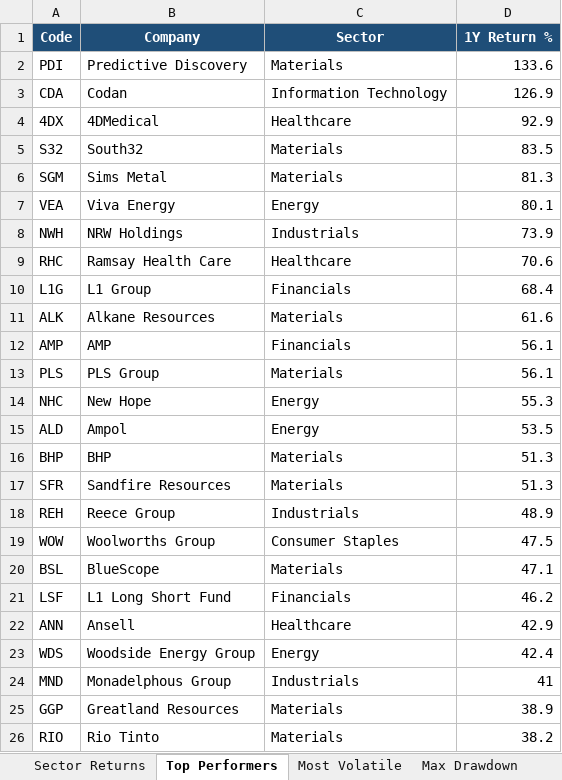
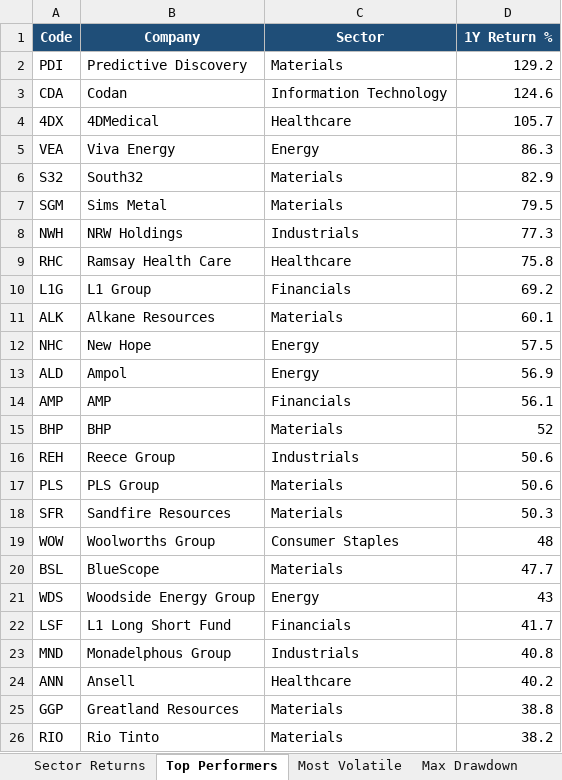
Before and after one commit to anurag7171/asx-market-analytics, an Excel workbook: reports/asx-market-report.xlsx, sheet Top Performers, drawn as a sheet; values as stored, in another font and other column widths than the file's, no borders; conditional formats not drawn; removed rows and columns are numbered as before the commit, all else as after; the diff names each change by its address in the sheet, - before the commit and + after, or states it on an @@ line.

```diff
--- a/reports/asx-market-report.xlsx (sheet Top Performers)
+++ b/reports/asx-market-report.xlsx (sheet Top Performers)
-D2 (1Y Return %): 133.6
+D2 (1Y Return %): 129.2
-D3 (1Y Return %): 126.9
+D3 (1Y Return %): 124.6
-D4 (1Y Return %): 92.9
+D4 (1Y Return %): 105.7
+row 5: VEA | Viva Energy | Energy | 86.3
-D6 (1Y Return %): 83.5
+D6 (1Y Return %): 82.9
-D7 (1Y Return %): 81.3
+D7 (1Y Return %): 79.5
-row 7: VEA | Viva Energy | Energy | 80.1
-D8 (1Y Return %): 73.9
+D8 (1Y Return %): 77.3
-D9 (1Y Return %): 70.6
+D9 (1Y Return %): 75.8
-D10 (1Y Return %): 68.4
+D10 (1Y Return %): 69.2
-D11 (1Y Return %): 61.6
+D11 (1Y Return %): 60.1
+row 12: NHC | New Hope | Energy | 57.5
+row 13: ALD | Ampol | Energy | 56.9
-row 13: PLS | PLS Group | Materials | 56.1
-row 14: NHC | New Hope | Energy | 55.3
-row 15: ALD | Ampol | Energy | 53.5
-D15 (1Y Return %): 51.3
+D15 (1Y Return %): 52
-row 17: SFR | Sandfire Resources | Materials | 51.3
-D16 (1Y Return %): 48.9
+D16 (1Y Return %): 50.6
+row 17: PLS | PLS Group | Materials | 50.6
+row 18: SFR | Sandfire Resources | Materials | 50.3
-D19 (1Y Return %): 47.5
+D19 (1Y Return %): 48
-D20 (1Y Return %): 47.1
+D20 (1Y Return %): 47.7
-row 21: LSF | L1 Long Short Fund | Financials | 46.2
-row 22: ANN | Ansell | Healthcare | 42.9
-D21 (1Y Return %): 42.4
+D21 (1Y Return %): 43
+row 22: LSF | L1 Long Short Fund | Financials | 41.7
-D23 (1Y Return %): 41
+D23 (1Y Return %): 40.8
+row 24: ANN | Ansell | Healthcare | 40.2
-D25 (1Y Return %): 38.9
+D25 (1Y Return %): 38.8
```
Also changed, not shown: sheet Most Volatile, sheet Sector Returns, sheet Max Drawdown, sheet Sector Turnover, 2 other files.
